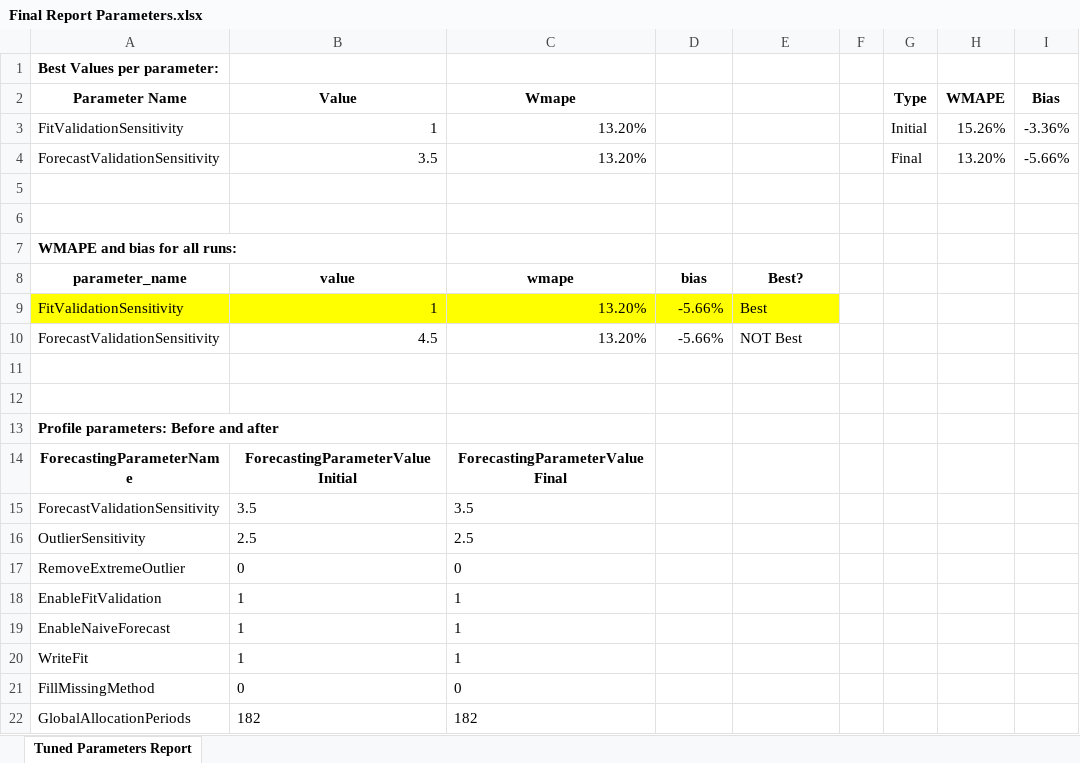
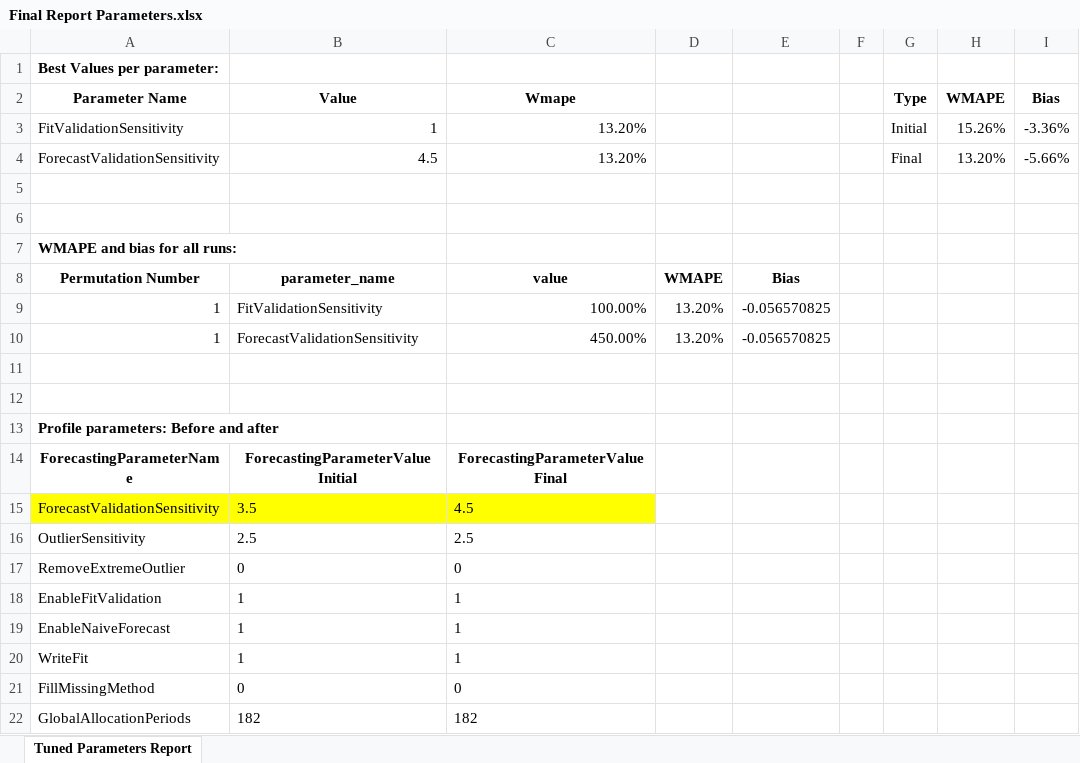
Before and after one commit to Yarden-Wilner/Auto-Parameters-Tuning, an Excel workbook: Final Report Parameters.xlsx, sheet Tuned Parameters Report, drawn as a sheet; only a part is shown; values as stored, in another font and other column widths than the file's, no borders; removed rows and columns are numbered as before the commit, all else as after; the diff names each change by its address in the sheet, - before the commit and + after, or states it on an @@ line.

```diff
--- a/Final Report Parameters.xlsx (sheet Tuned Parameters Report)
+++ b/Final Report Parameters.xlsx (sheet Tuned Parameters Report)
-B4 (Value): 3.5
+B4 (Value): 4.5
-row 8: parameter_name | value | wmape | bias | Best?
-row 9: FitValidationSensitivity | 1 | 13.20% | -5.66% | Best
-row 10: ForecastValidationSensitivity | 4.5 | 13.20% | -5.66% | NOT Best
+row 8: Permutation Number | parameter_name | value | WMAPE | Bias
+row 9: 1 | FitValidationSensitivity | 100.00% | 13.20% | -0.056570825
+row 10: 1 | ForecastValidationSensitivity | 450.00% | 13.20% | -0.056570825
-A15:C15 fill: none
+A15:C15 fill: #FFFF00
-C15 (Wmape): 3.5
+C15 (Wmape): 4.5
```
Also changed, not shown: Final Report CFs.xlsx, Kind_800_Dec012.xlsx, 13 other files.
